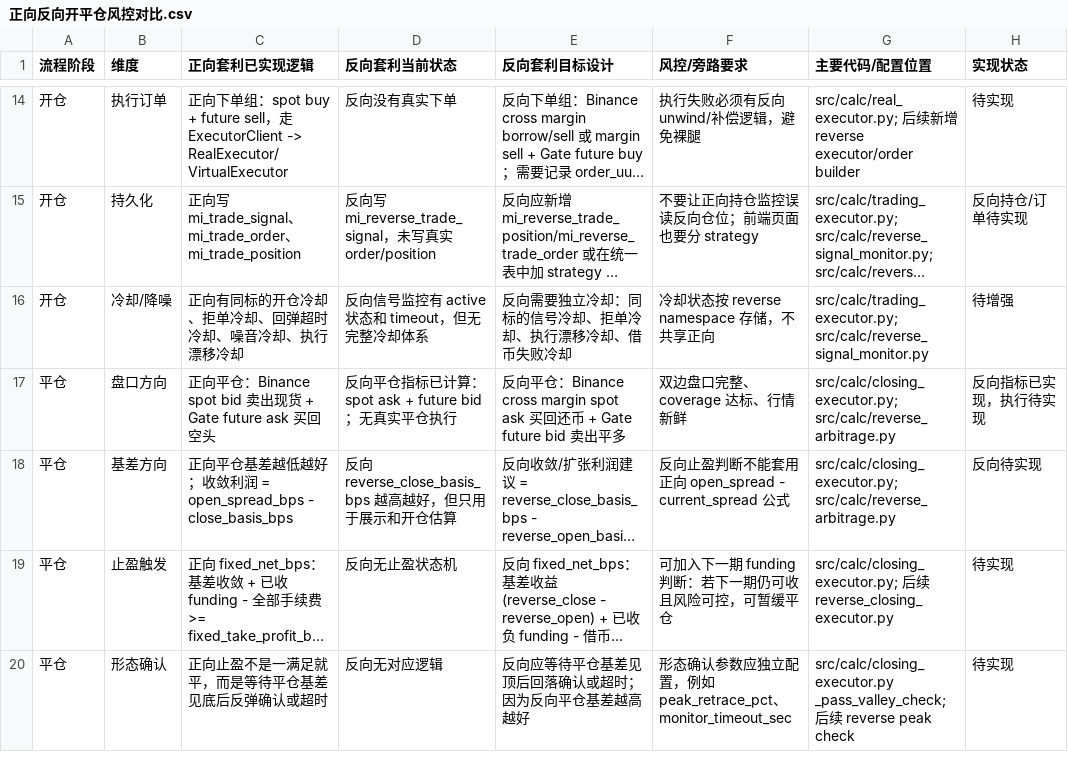
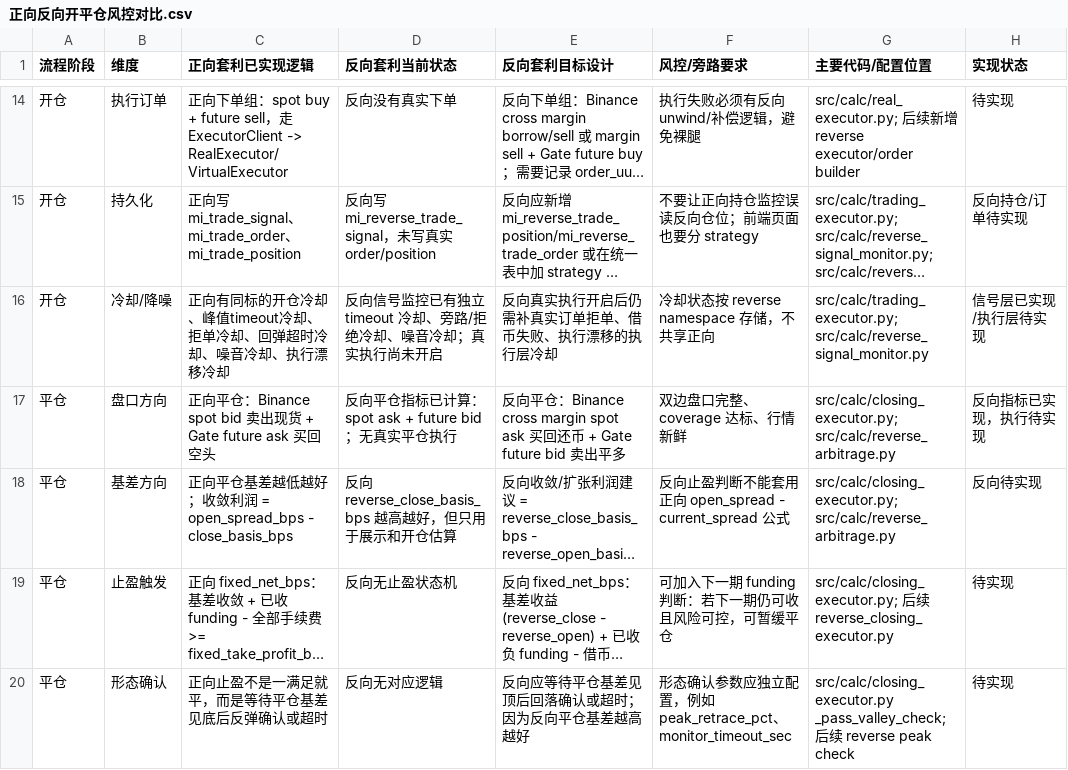
Before and after one commit to Walliii515/ARBITRAGE-MI, a CSV file: docs/正向反向开平仓风控对比.csv, drawn as a sheet; only a part is shown, gaps mark what is left out; long unchanged cells end in …; the diff names each change by its address in the sheet, - before the commit and + after, or states it on an @@ line.

```diff
--- a/docs/正向反向开平仓风控对比.csv
+++ b/docs/正向反向开平仓风控对比.csv
-C16 (正向套利已实现逻辑): 正向有同标的开仓冷却、拒单冷却、回弹超时冷却、噪音冷却、执行漂移冷却
+C16 (正向套利已实现逻辑): 正向有同标的开仓冷却、峰值timeout冷却、拒单冷却、回弹超时冷却、噪音冷却、执行漂移冷却
-D16 (反向套利当前状态): 反向信号监控有 active 状态和 timeout，但无完整冷却体系
+D16 (反向套利当前状态): 反向信号监控已有独立 timeout 冷却、旁路/拒绝冷却、噪音冷却；真实执行尚未开启
-E16 (反向套利目标设计): 反向需要独立冷却：同标的信号冷却、拒单冷却、执行漂移冷却、借币失败冷却
+E16 (反向套利目标设计): 反向真实执行开启后仍需补真实订单拒单、借币失败、执行漂移的执行层冷却
-H16 (实现状态): 待增强
+H16 (实现状态): 信号层已实现/执行层待实现
```
Also changed, not shown: 8 other files.
